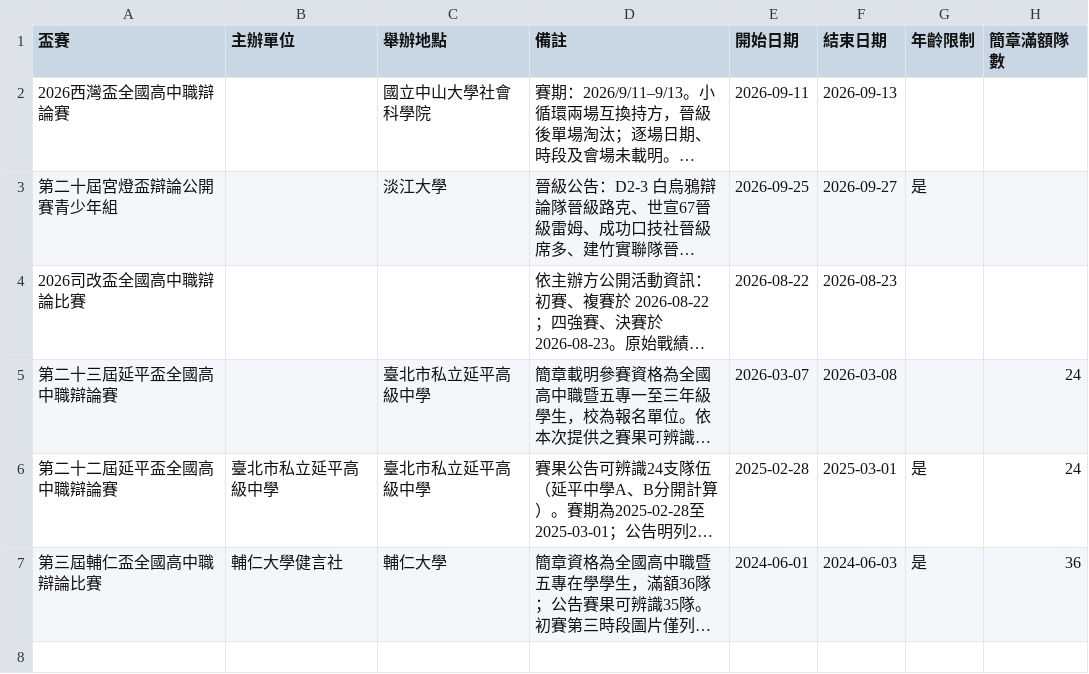
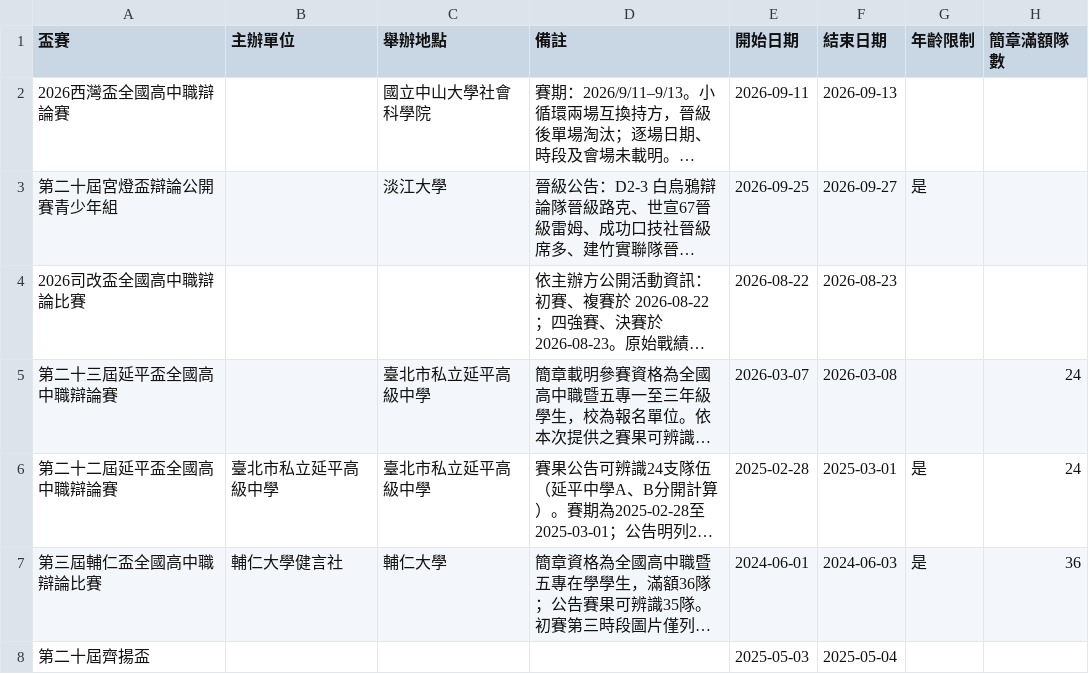
Before and after one commit to macrokernel3000/opendebate, a CSV file: data/event-metadata.csv, drawn as a sheet; long unchanged cells end in …; the diff names each change by its address in the sheet, - before the commit and + after, or states it on an @@ line.

```diff
--- a/data/event-metadata.csv
+++ b/data/event-metadata.csv
+row 8: 第二十屆齊揚盃 |  |  |  | 2025-05-03 | 2025-05-04
```
Also changed, not shown: data/entity-registry.csv, 5 other files.
